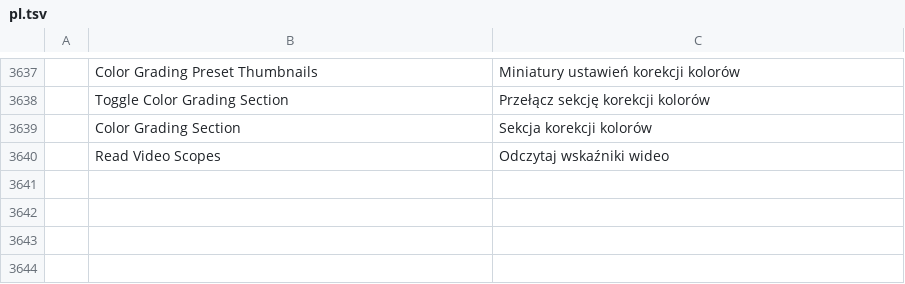
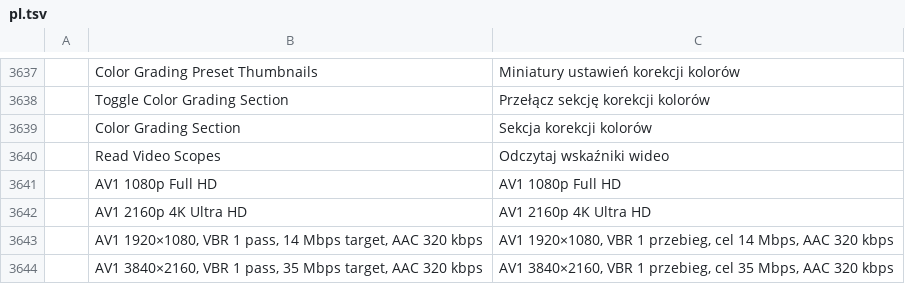
Before and after one commit to storytold/filmcraft, a TSV file: crates/ui-egui/src/i18n/pl.tsv, drawn as a sheet; only a part is shown, gaps mark what is left out; the diff names each change by its address in the sheet, - before the commit and + after, or states it on an @@ line.

```diff
--- a/crates/ui-egui/src/i18n/pl.tsv
+++ b/crates/ui-egui/src/i18n/pl.tsv
+row 3641:  | AV1 1080p Full HD | AV1 1080p Full HD
+row 3642:  | AV1 2160p 4K Ultra HD | AV1 2160p 4K Ultra HD
+row 3643:  | AV1 1920×1080, VBR 1 pass, 14 Mbps target, AAC 320 kbps | AV1 1920×1080, VBR 1 przebieg, cel 14 Mbps, AAC 320 kbps
+row 3644:  | AV1 3840×2160, VBR 1 pass, 35 Mbps target, AAC 320 kbps | AV1 3840×2160, VBR 1 przebieg, cel 35 Mbps, AAC 320 kbps
```
Also changed, not shown: crates/ui-egui/src/i18n/bs.tsv, crates/ui-egui/src/i18n/cs.tsv, 2 other files.
